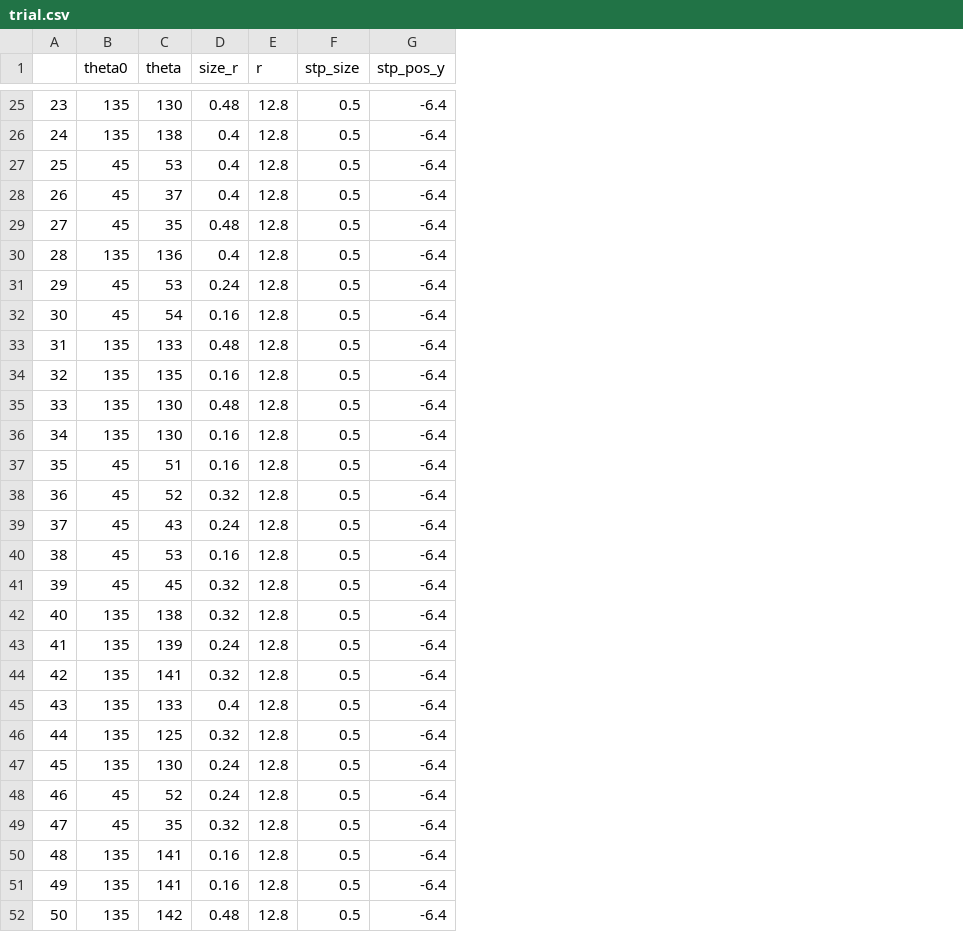
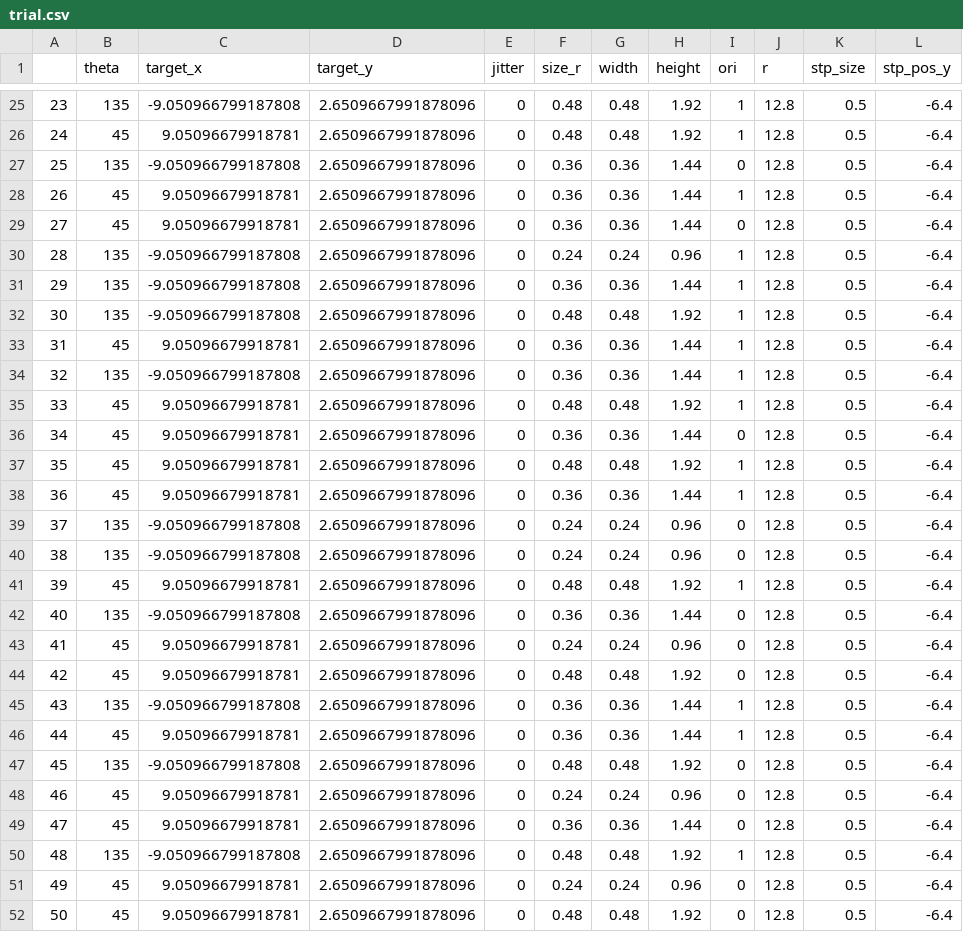
Before and after one commit to zhebushipinyin/space2, a CSV file: trial.csv, drawn as a sheet; only a part is shown, gaps mark what is left out; removed rows and columns are numbered as before the commit, all else as after; the diff covers the shown part only; the diff names each change by its address in the sheet, - before the commit and + after, or states it on an @@ line.

```diff
--- a/trial.csv
+++ b/trial.csv
-column C (theta), rows 25-52: 130 | 138 | 53 | 37 | 35 | 136 | 53 | 54 | 133 | 135 | 130 | 130 | 51 | 52 | 43 | 53 | 45 | 138 | 139 | 141 | 133 | 125 | 130 | 52 | 35 | 141 | 141 | 142
+column C (target_x), rows 25-52: -9.050966799187808 | 9.05096679918781 | -9.050966799187808 | 9.05096679918781 | 9.05096679918781 | -9.050966799187808 | -9.050966799187808 | -9.050966799187808 | 9.05096679918781 | -9.050966799187808 | 9.05096679918781 | 9.05096679918781 | 9.05096679918781 | 9.05096679918781 | -9.050966799187808 | -9.050966799187808 | 9.05096679918781 | -9.050966799187808 | 9.05096679918781 | 9.05096679918781 | -9.050966799187808 | 9.05096679918781 | -9.050966799187808 | 9.05096679918781 | 9.05096679918781 | -9.050966799187808 | 9.05096679918781 | 9.05096679918781
+column D (target_y), rows 25-52: all 2.6509667991878096
+column E (jitter), rows 25-52: all 0
+column G (width), rows 25-52: 0.48 | 0.48 | 0.36 | 0.36 | 0.36 | 0.24 | 0.36 | 0.48 | 0.36 | 0.36 | 0.48 | 0.36 | 0.48 | 0.36 | 0.24 | 0.24 | 0.48 | 0.36 | 0.24 | 0.48 | 0.36 | 0.36 | 0.48 | 0.24 | 0.36 | 0.48 | 0.24 | 0.48
+column H (height), rows 25-52: 1.92 | 1.92 | 1.44 | 1.44 | 1.44 | 0.96 | 1.44 | 1.92 | 1.44 | 1.44 | 1.92 | 1.44 | 1.92 | 1.44 | 0.96 | 0.96 | 1.92 | 1.44 | 0.96 | 1.92 | 1.44 | 1.44 | 1.92 | 0.96 | 1.44 | 1.92 | 0.96 | 1.92
+column I (ori), rows 25-52: 1 | 1 | 0 | 1 | 0 | 1 | 1 | 1 | 1 | 1 | 1 | 0 | 1 | 1 | 0 | 0 | 1 | 0 | 0 | 0 | 1 | 1 | 0 | 0 | 0 | 1 | 0 | 0
-B1: theta0
+B1: theta
-B26 (theta): 135
+B26 (theta): 45
-F26 (size_r): 0.4
+F26 (size_r): 0.48
-B27 (theta): 45
+B27 (theta): 135
-F27:F28 (size_r): 0.4
+F27:F28 (size_r): 0.36
-F29 (size_r): 0.48
+F29 (size_r): 0.36
-F30 (size_r): 0.4
+F30 (size_r): 0.24
-B31:B32 (theta): 45
+B31:B32 (theta): 135
-F31 (size_r): 0.24
+F31 (size_r): 0.36
-F32 (size_r): 0.16
+F32 (size_r): 0.48
-B33 (theta): 135
+B33 (theta): 45
-F33 (size_r): 0.48
+F33 (size_r): 0.36
-F34 (size_r): 0.16
+F34 (size_r): 0.36
-B35:B36 (theta): 135
+B35:B36 (theta): 45
-F36 (size_r): 0.16
+F36 (size_r): 0.36
-F37 (size_r): 0.16
+F37 (size_r): 0.48
-F38 (size_r): 0.32
+F38 (size_r): 0.36
-B39:B40 (theta): 45
+B39:B40 (theta): 135
-F40 (size_r): 0.16
+F40 (size_r): 0.24
-F41 (size_r): 0.32
+F41 (size_r): 0.48
-F42 (size_r): 0.32
+F42 (size_r): 0.36
-B43:B44 (theta): 135
+B43:B44 (theta): 45
-F44 (size_r): 0.32
+F44 (size_r): 0.48
-F45 (size_r): 0.4
+F45 (size_r): 0.36
-B46 (theta): 135
+B46 (theta): 45
-F46 (size_r): 0.32
+F46 (size_r): 0.36
-F47 (size_r): 0.24
+F47 (size_r): 0.48
-F49 (size_r): 0.32
+F49 (size_r): 0.36
-F50 (size_r): 0.16
+F50 (size_r): 0.48
-B51:B52 (theta): 135
+B51:B52 (theta): 45
-F51 (size_r): 0.16
+F51 (size_r): 0.24
```
Also changed, not shown: 43 edited cells elsewhere in this file, 8 other files.
